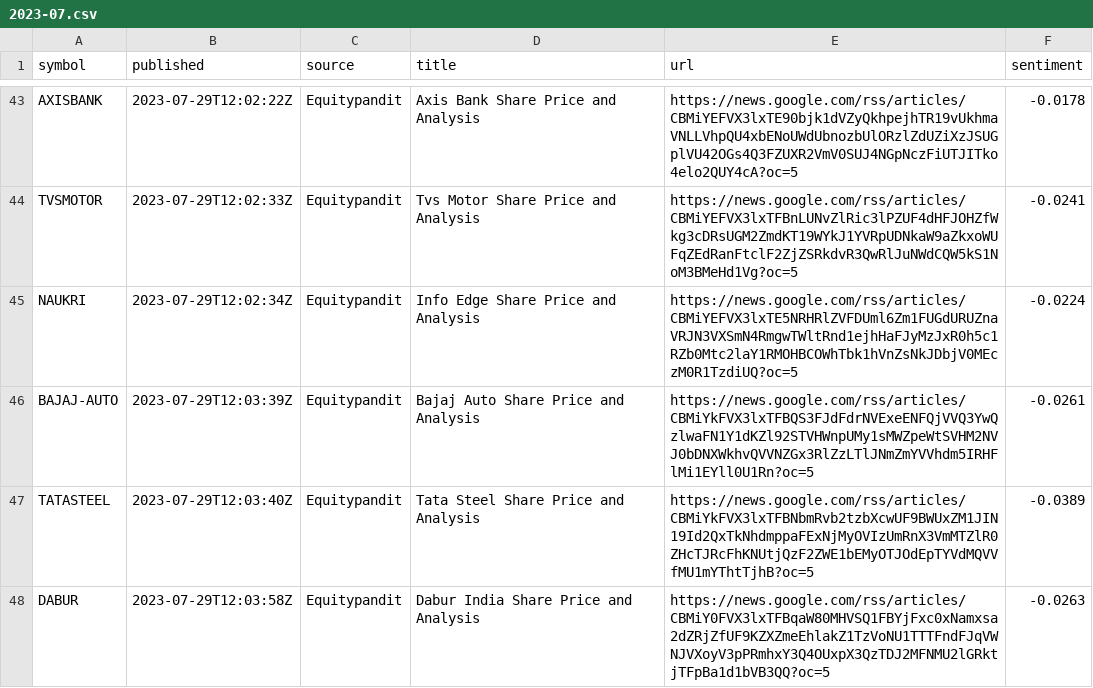
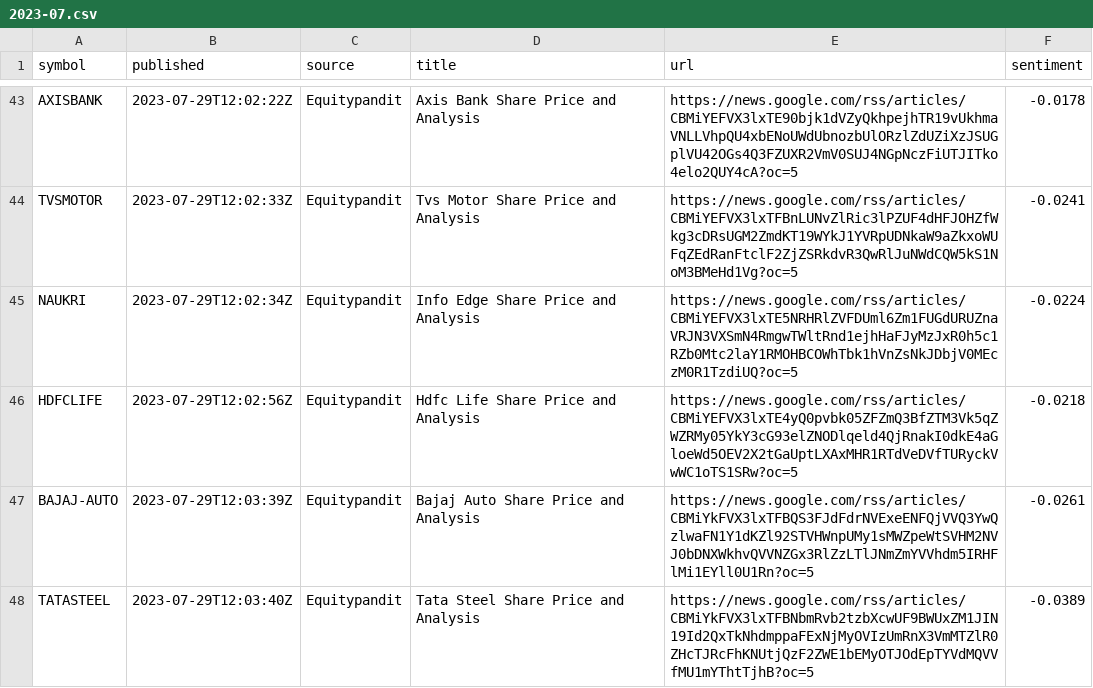
Before and after one commit to san1eev1/Stock-predictor, a CSV file: news/2023-07.csv, drawn as a sheet; only a part is shown, gaps mark what is left out; the shorter side is filled out with more unchanged rows; the diff names each change by its address in the sheet, - before the commit and + after, or states it on an @@ line.

```diff
--- a/news/2023-07.csv
+++ b/news/2023-07.csv
+row 46: HDFCLIFE | 2023-07-29T12:02:56Z | Equitypandit | Hdfc Life Share Price and Analysis | https://news.google.com/rss/articles/CBMiYEFVX3lxTE4yQ0pvbk05ZFZmQ3BfZTM3Vk5qZWZRMy05YkY3cG93elZNODlqeld4QjRnakI0dkE4aGloeWd5OEV2X2tGaUptLXAxMHR1RTdVeDVfTURyckVwWC1oTS1SRw?oc=5 | -0.0218
```
Also changed, not shown: news/2017-05.csv, news/2022-08.csv, 7 other files.
